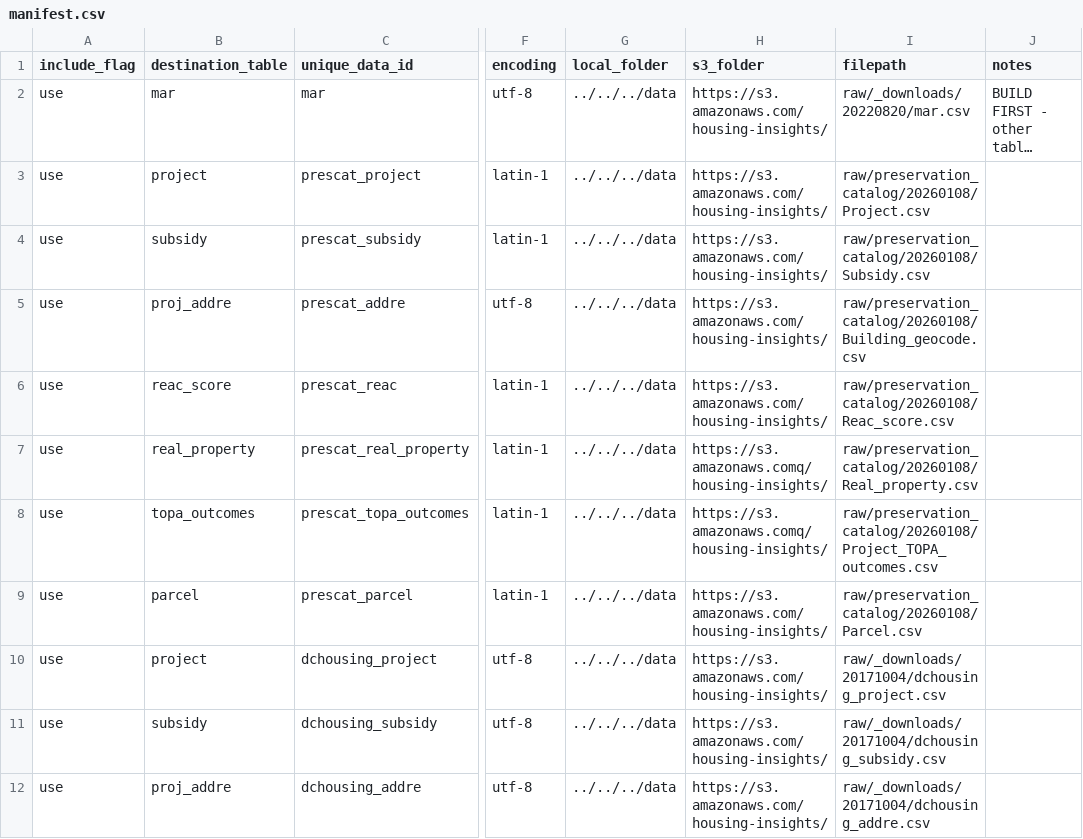
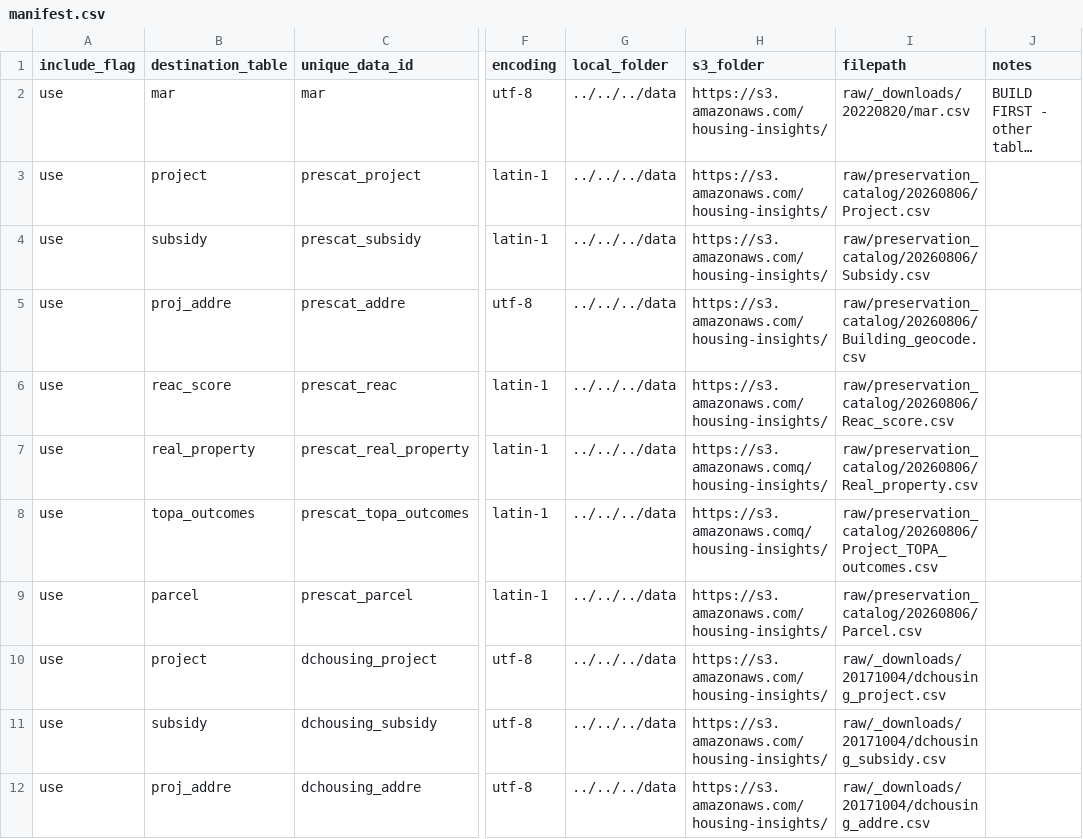
Before and after one commit to focusconsulting/housing-insights, a CSV file: python/scripts/manifest.csv, drawn as a sheet; only a part is shown, gaps mark what is left out; long unchanged cells end in …; the diff names each change by its address in the sheet, - before the commit and + after, or states it on an @@ line.

Commit message:
chore: October catalog updates

```diff
--- a/python/scripts/manifest.csv
+++ b/python/scripts/manifest.csv
-I3 (filepath): raw/preservation_catalog/20260108/Project.csv
+I3 (filepath): raw/preservation_catalog/20260806/Project.csv
-I4 (filepath): raw/preservation_catalog/20260108/Subsidy.csv
+I4 (filepath): raw/preservation_catalog/20260806/Subsidy.csv
-I5 (filepath): raw/preservation_catalog/20260108/Building_geocode.csv
+I5 (filepath): raw/preservation_catalog/20260806/Building_geocode.csv
-I6 (filepath): raw/preservation_catalog/20260108/Reac_score.csv
+I6 (filepath): raw/preservation_catalog/20260806/Reac_score.csv
-I7 (filepath): raw/preservation_catalog/20260108/Real_property.csv
+I7 (filepath): raw/preservation_catalog/20260806/Real_property.csv
-I8 (filepath): raw/preservation_catalog/20260108/Project_TOPA_outcomes.csv
+I8 (filepath): raw/preservation_catalog/20260806/Project_TOPA_outcomes.csv
-I9 (filepath): raw/preservation_catalog/20260108/Parcel.csv
+I9 (filepath): raw/preservation_catalog/20260806/Parcel.csv
```
Also changed, not shown: 1 other file.
